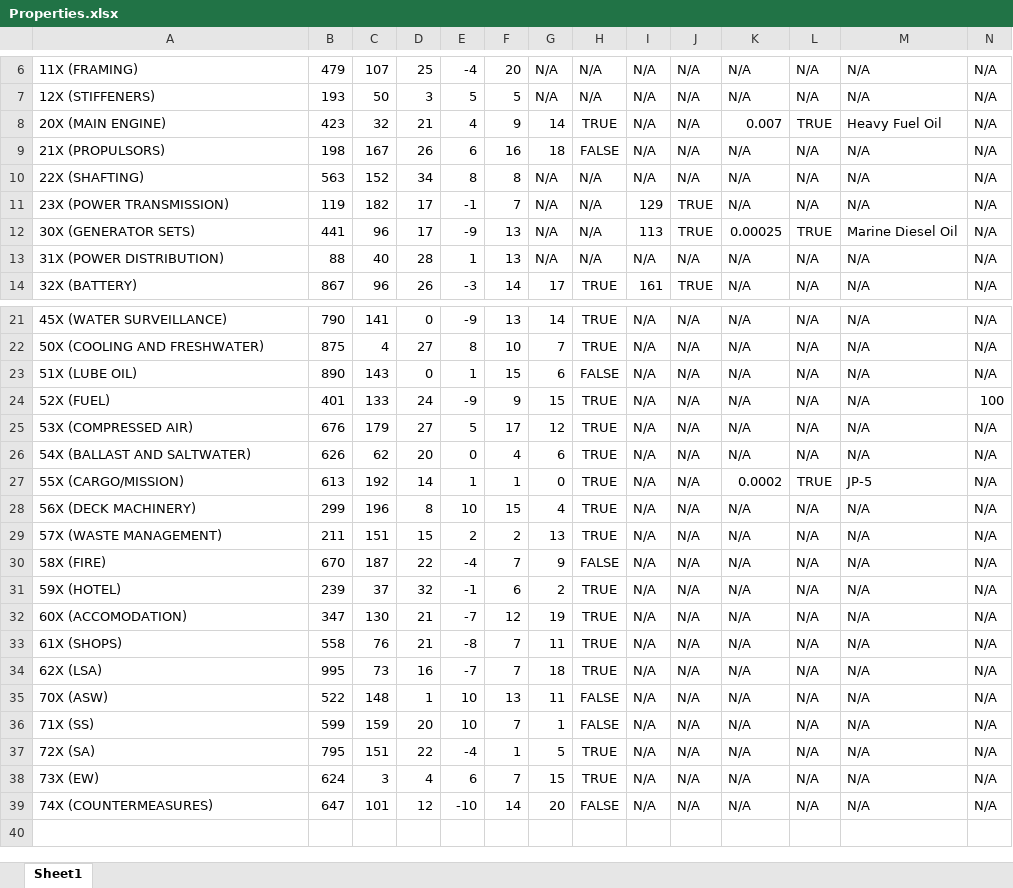
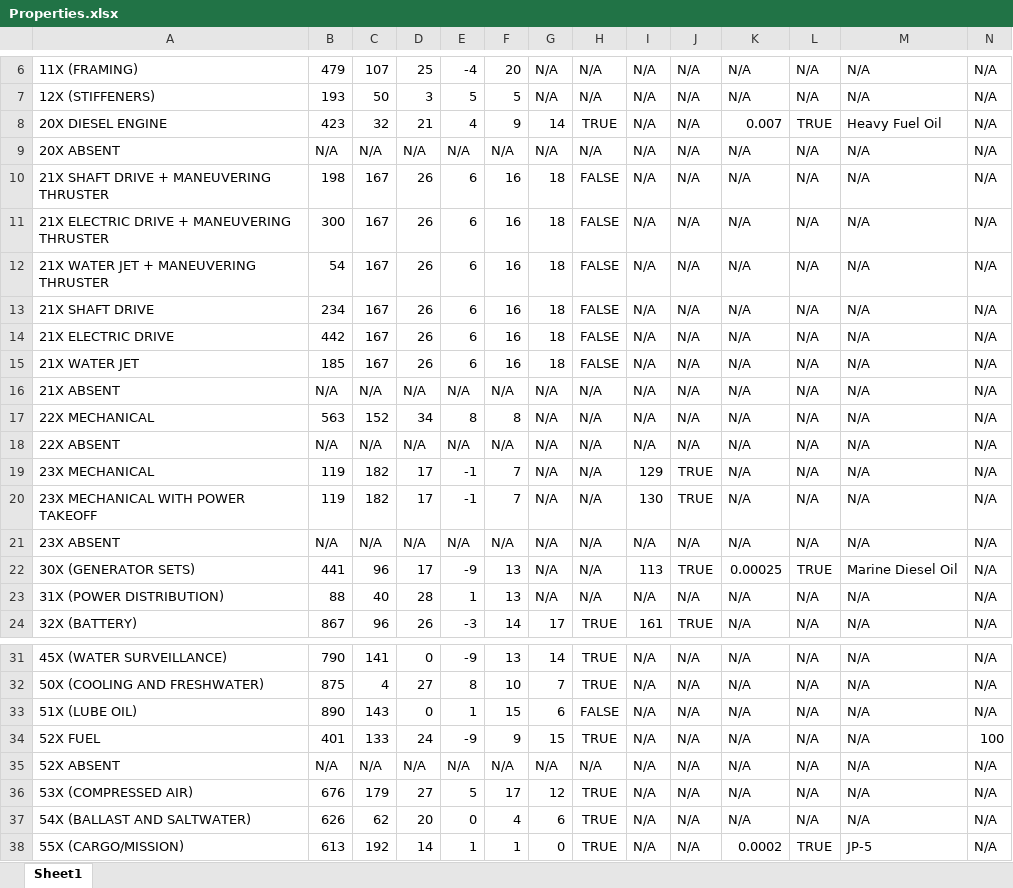
Before and after one commit to Webb-Institute/ship-mbse, an Excel workbook: data/input_tables/Properties.xlsx, sheet Sheet1, drawn as a sheet; only a part is shown, gaps mark what is left out; the shorter side is filled out with more unchanged rows; values as stored, in another font and other column widths than the file's, no borders; addresses are those after the commit; rows hold the shown columns only; the diff names each change by its address in the sheet, - before the commit and + after, or states it on an @@ line.

Commit message:
ADDED TO THE ADD PROPERTIES

```diff
--- a/data/input_tables/Properties.xlsx (sheet Sheet1)
+++ b/data/input_tables/Properties.xlsx (sheet Sheet1)
-A8: 20X (MAIN ENGINE)
+A8: 20X DIESEL ENGINE
+row 9: 20X ABSENT | N/A | N/A | N/A | N/A | N/A | N/A | N/A | N/A | N/A | N/A | N/A | N/A | N/A
-A10: 21X (PROPULSORS)
+A10: 21X SHAFT DRIVE + MANEUVERING THRUSTER
+row 11: 21X ELECTRIC DRIVE + MANEUVERING THRUSTER | 300 | 167 | 26 | 6 | 16 | 18 | FALSE | N/A | N/A | N/A | N/A | N/A | N/A
+row 12: 21X WATER JET + MANEUVERING THRUSTER | 54 | 167 | 26 | 6 | 16 | 18 | FALSE | N/A | N/A | N/A | N/A | N/A | N/A
+row 13: 21X SHAFT DRIVE | 234 | 167 | 26 | 6 | 16 | 18 | FALSE | N/A | N/A | N/A | N/A | N/A | N/A
+row 14: 21X ELECTRIC DRIVE | 442 | 167 | 26 | 6 | 16 | 18 | FALSE | N/A | N/A | N/A | N/A | N/A | N/A
+row 15: 21X WATER JET | 185 | 167 | 26 | 6 | 16 | 18 | FALSE | N/A | N/A | N/A | N/A | N/A | N/A
+row 16: 21X ABSENT | N/A | N/A | N/A | N/A | N/A | N/A | N/A | N/A | N/A | N/A | N/A | N/A | N/A
-A17: 22X (SHAFTING)
+A17: 22X MECHANICAL
+row 18: 22X ABSENT | N/A | N/A | N/A | N/A | N/A | N/A | N/A | N/A | N/A | N/A | N/A | N/A | N/A
-A19: 23X (POWER TRANSMISSION)
+A19: 23X MECHANICAL
+row 20: 23X MECHANICAL WITH POWER TAKEOFF | 119 | 182 | 17 | -1 | 7 | N/A | N/A | 130 | TRUE | N/A | N/A | N/A | N/A
+row 21: 23X ABSENT | N/A | N/A | N/A | N/A | N/A | N/A | N/A | N/A | N/A | N/A | N/A | N/A | N/A
-A34: 52X (FUEL)
+A34: 52X FUEL
+row 35: 52X ABSENT | N/A | N/A | N/A | N/A | N/A | N/A | N/A | N/A | N/A | N/A | N/A | N/A | N/A
```
Also changed, not shown: data/input_tables/FuelProp.xlsx, 3 other files.
